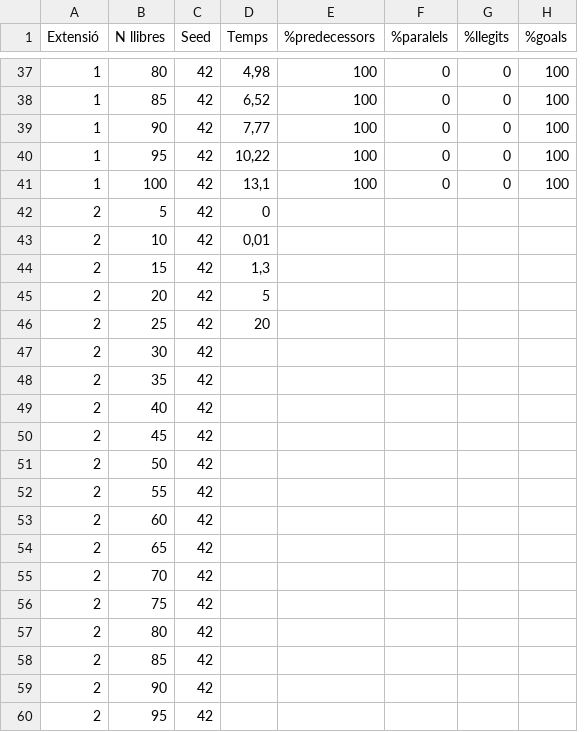
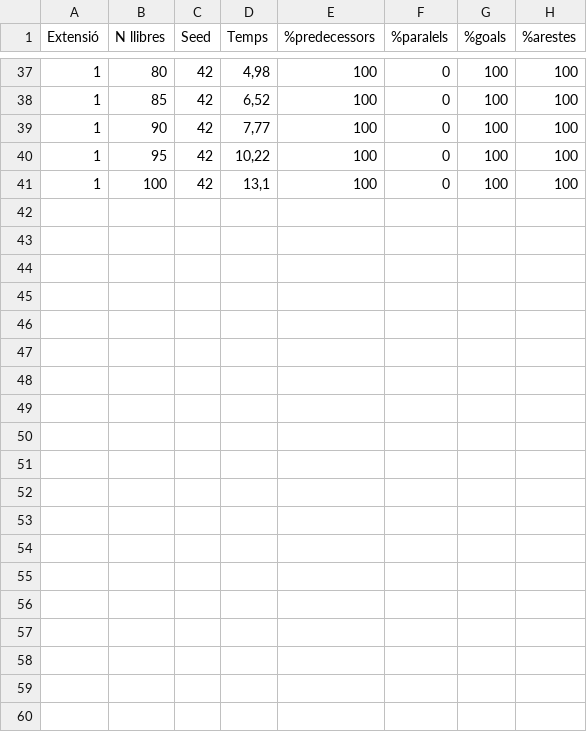
Before and after one commit to caiselvass/ABIA_Practica2, a CSV file: experiments/data/experiment1.csv, drawn as a sheet; only a part is shown, gaps mark what is left out; removed rows and columns are numbered as before the commit, all else as after; the diff covers the shown part only; the diff names each change by its address in the sheet, - before the commit and + after, or states it on an @@ line.

```diff
--- a/experiments/data/experiment1.csv
+++ b/experiments/data/experiment1.csv
-column G (%llegits), rows 37-41: all 0
+column H (%arestes), rows 37-41: all 100
-row 42: 2 | 5 | 42 | 0
-row 43: 2 | 10 | 42 | 0,01
-row 44: 2 | 15 | 42 | 1,3
-row 45: 2 | 20 | 42 | 5
-row 46: 2 | 25 | 42 | 20
-row 47: 2 | 30 | 42
-row 48: 2 | 35 | 42
-row 49: 2 | 40 | 42
-row 50: 2 | 45 | 42
-row 51: 2 | 50 | 42
-row 52: 2 | 55 | 42
-row 53: 2 | 60 | 42
-row 54: 2 | 65 | 42
-row 55: 2 | 70 | 42
-row 56: 2 | 75 | 42
-row 57: 2 | 80 | 42
-row 58: 2 | 85 | 42
-row 59: 2 | 90 | 42
-row 60: 2 | 95 | 42
```
Also changed, not shown: 21 removed rows elsewhere in this file, 12 other files.
